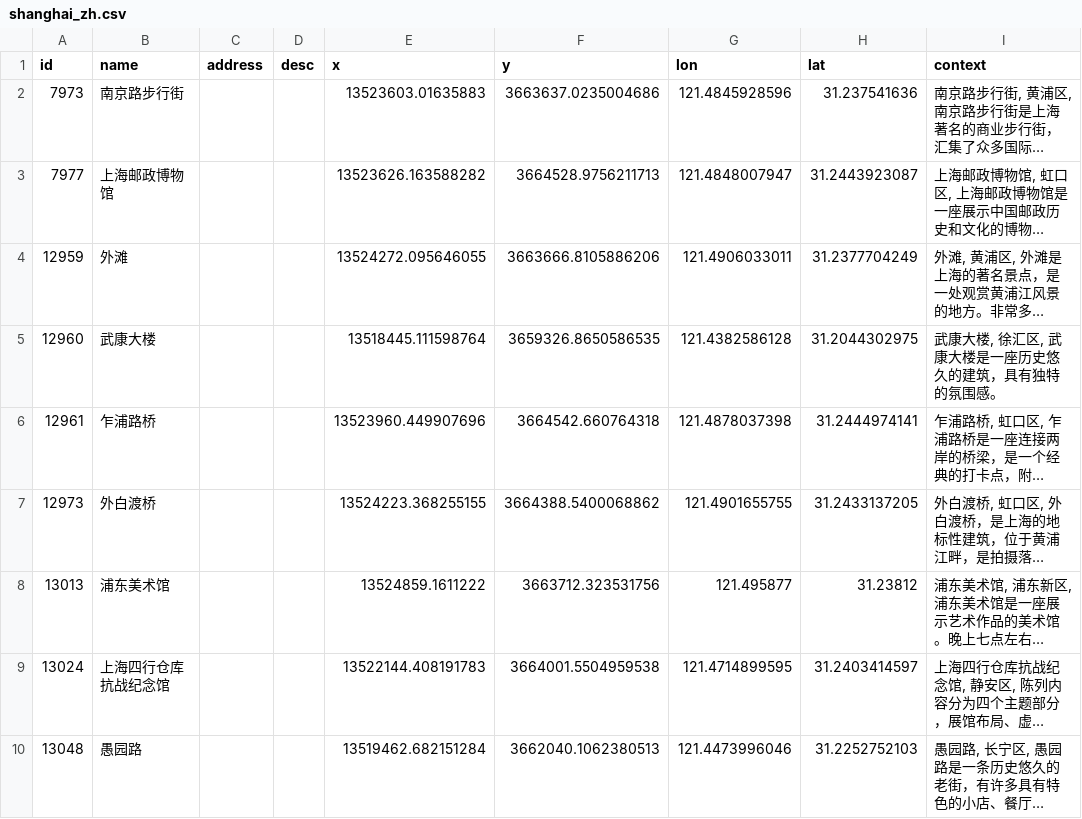
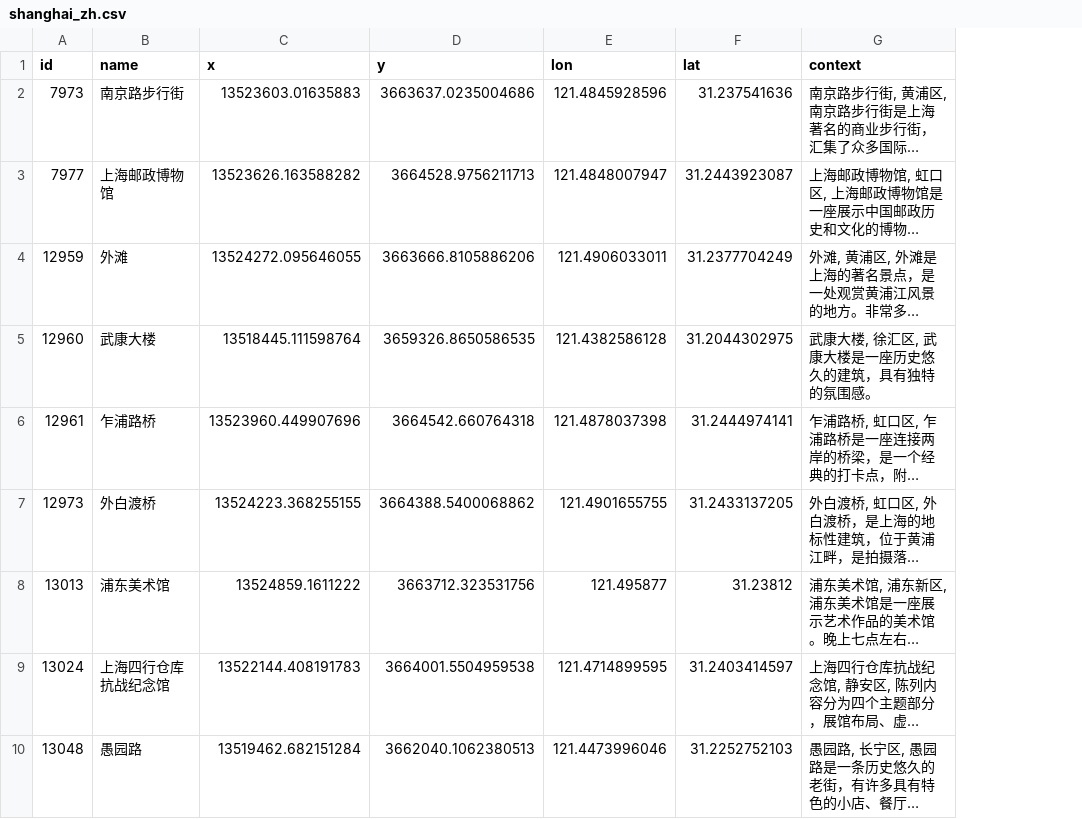
Before and after one commit to junle-chen/ITINERA, a CSV file: model/data/shanghai_zh.csv, drawn as a sheet; only a part is shown; long unchanged cells end in …; removed rows and columns are numbered as before the commit, all else as after; the diff covers the shown part only; the diff names each change by its address in the sheet, - before the commit and + after, or states it on an @@ line.

```diff
--- a/model/data/shanghai_zh.csv
+++ b/model/data/shanghai_zh.csv
-column C (address), empty
-column D (desc), empty
```
Also changed, not shown: 19 added rows and 5 edited cells elsewhere in this file, 14 other files.
